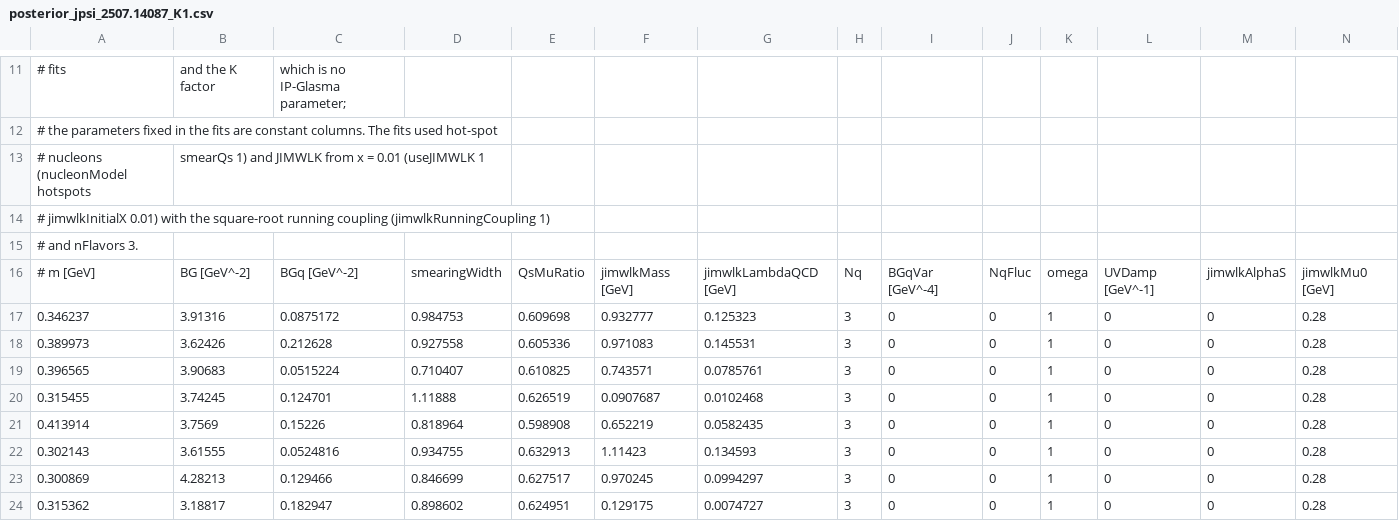
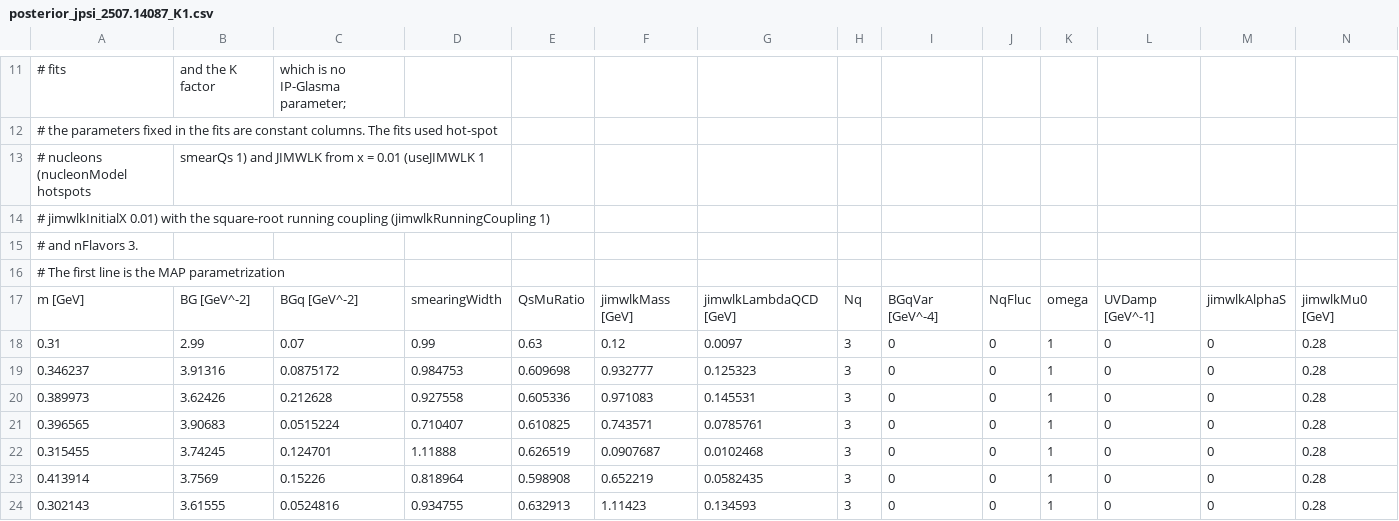
Before and after one commit to schenke/ipglasma, a CSV file: tables/posterior_jpsi_2507.14087_K1.csv, drawn as a sheet; only a part is shown, gaps mark what is left out; the shorter side is filled out with more unchanged rows; addresses are those after the commit; rows hold the shown columns only; the diff names each change by its address in the sheet, - before the commit and + after, or states it on an @@ line.

```diff
--- a/tables/posterior_jpsi_2507.14087_K1.csv
+++ b/tables/posterior_jpsi_2507.14087_K1.csv
+row 16: # The first line is the MAP parametrization
-A17: # m [GeV]
+A17: m [GeV]
+row 18: 0.31 | 2.99 | 0.07 | 0.99 | 0.63 | 0.12 | 0.0097 | 3 | 0 | 0 | 1 | 0 | 0 | 0.28
```
Also changed, not shown: tables/posterior.csv, tables/posterior_Nq3.csv, 1 other file.
